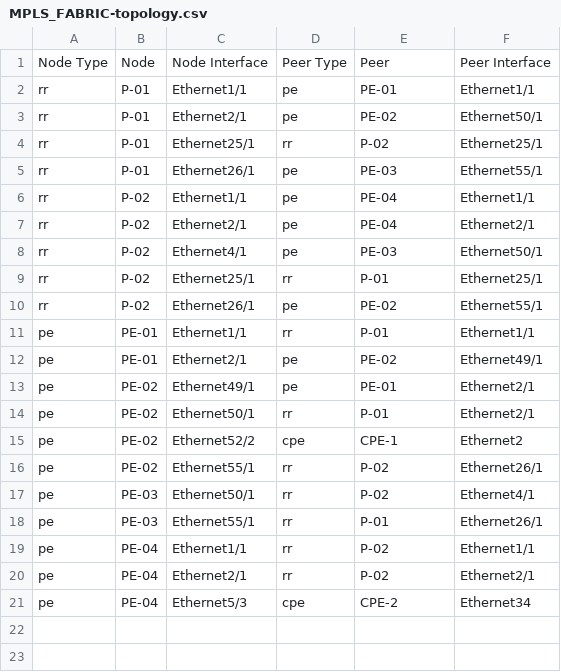
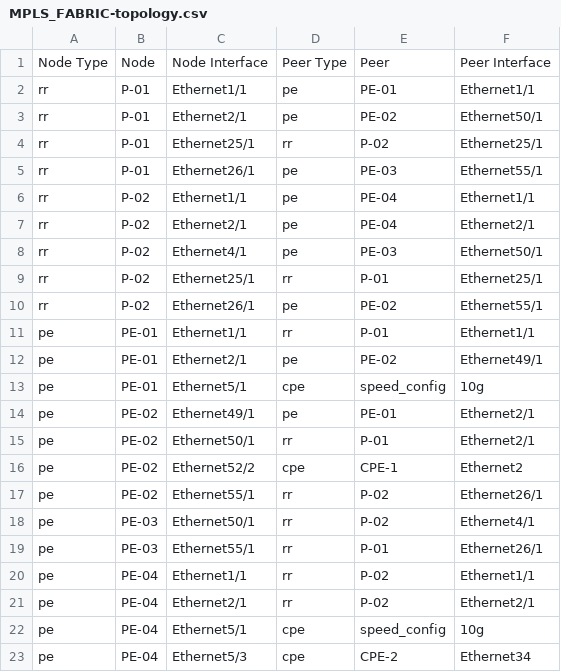
Before and after one commit to emilarista/avd-mpls-example, a CSV file: documentation/fabric/MPLS_FABRIC-topology.csv, drawn as a sheet.

Commit message:
PE-CE port speeds working

```diff
--- a/documentation/fabric/MPLS_FABRIC-topology.csv
+++ b/documentation/fabric/MPLS_FABRIC-topology.csv
@@ -12,2 +12,3 @@ pe,PE-01,Ethernet1/1,rr,P-01,Ethernet1/1
 pe,PE-01,Ethernet2/1,pe,PE-02,Ethernet49/1
+pe,PE-01,Ethernet5/1,cpe,speed_config,10g
 pe,PE-02,Ethernet49/1,pe,PE-01,Ethernet2/1
@@ -20,2 +21,3 @@ pe,PE-04,Ethernet1/1,rr,P-02,Ethernet1/1
 pe,PE-04,Ethernet2/1,rr,P-02,Ethernet2/1
+pe,PE-04,Ethernet5/1,cpe,speed_config,10g
 pe,PE-04,Ethernet5/3,cpe,CPE-2,Ethernet34
```
Also changed, not shown: 9 other files.
